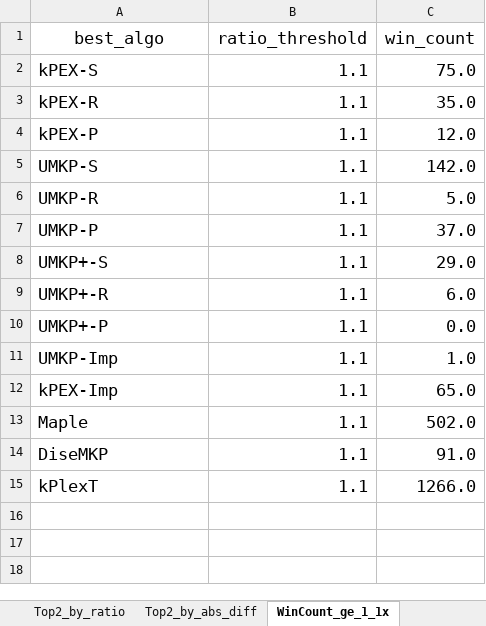
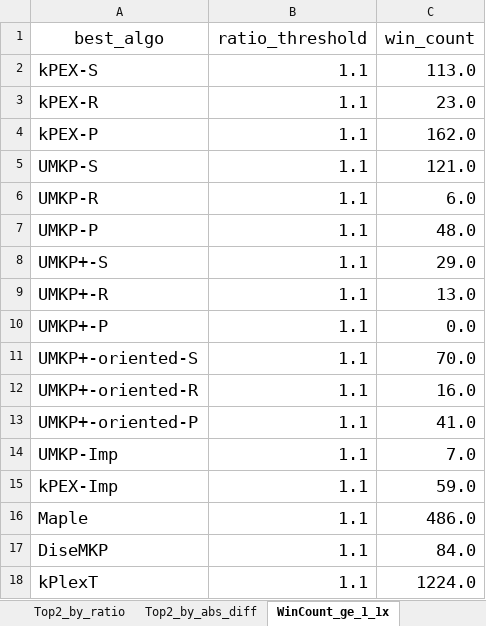
Before and after one commit to akhlaqueak/kplex-ML, an Excel workbook: notebooks/best_algo_vs_second_best.xlsx, sheet WinCount_ge_1_1x, drawn as a sheet; values as stored, in another font and other column widths than the file's, no borders; table styles not drawn; addresses are those after the commit; the diff names each change by its address in the sheet, - before the commit and + after, or states it on an @@ line.

```diff
--- a/notebooks/best_algo_vs_second_best.xlsx (sheet WinCount_ge_1_1x)
+++ b/notebooks/best_algo_vs_second_best.xlsx (sheet WinCount_ge_1_1x)
-C2 (win_count): 75.0
+C2 (win_count): 113.0
-C3 (win_count): 35.0
+C3 (win_count): 23.0
-C4 (win_count): 12.0
+C4 (win_count): 162.0
-C5 (win_count): 142.0
+C5 (win_count): 121.0
-C6 (win_count): 5.0
+C6 (win_count): 6.0
-C7 (win_count): 37.0
+C7 (win_count): 48.0
-C9 (win_count): 6.0
+C9 (win_count): 13.0
+row 11: UMKP+-oriented-S | 1.1 | 70.0
+row 12: UMKP+-oriented-R | 1.1 | 16.0
+row 13: UMKP+-oriented-P | 1.1 | 41.0
-C14 (win_count): 1.0
+C14 (win_count): 7.0
-C15 (win_count): 65.0
+C15 (win_count): 59.0
-C16 (win_count): 502.0
+C16 (win_count): 486.0
-C17 (win_count): 91.0
+C17 (win_count): 84.0
-C18 (win_count): 1266.0
+C18 (win_count): 1224.0
```
Also changed, not shown: sheet kPlexT, sheet UMKP-P, sheet Maple, sheet kPEX-P, sheet UMKP-S, sheet kPEX-Imp, 10 more sheets, other sheet tabs, notebooks/best_of_maple_disemkp_kplext_vs_all.xlsx, 31 other files.
